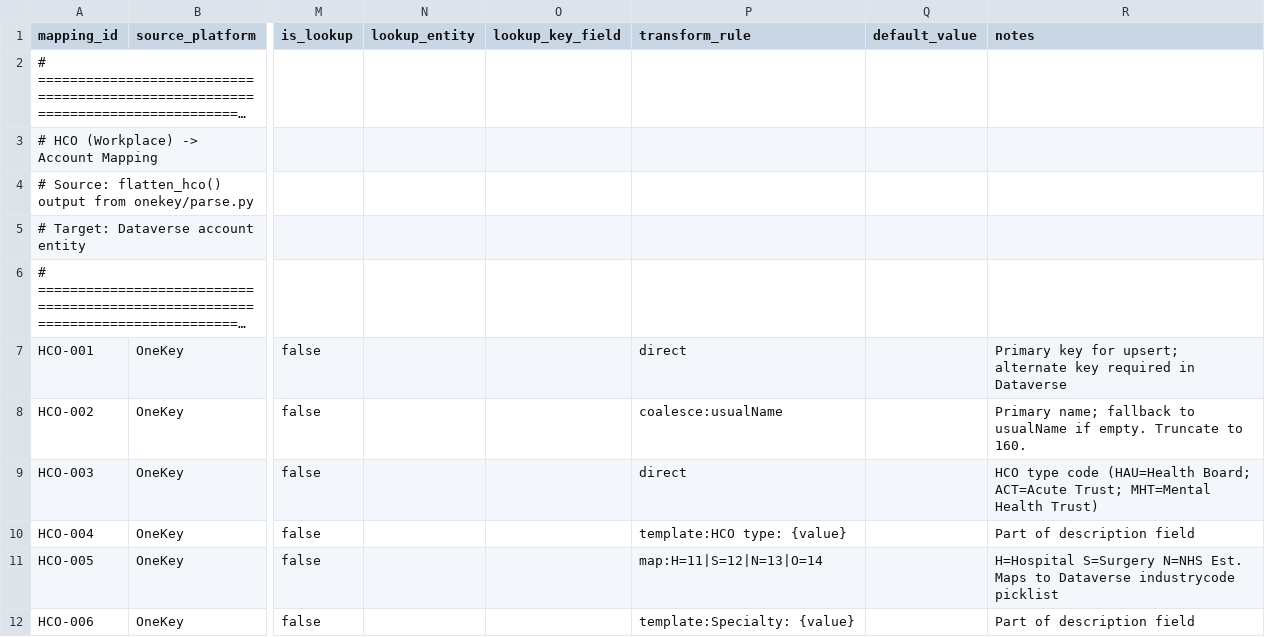
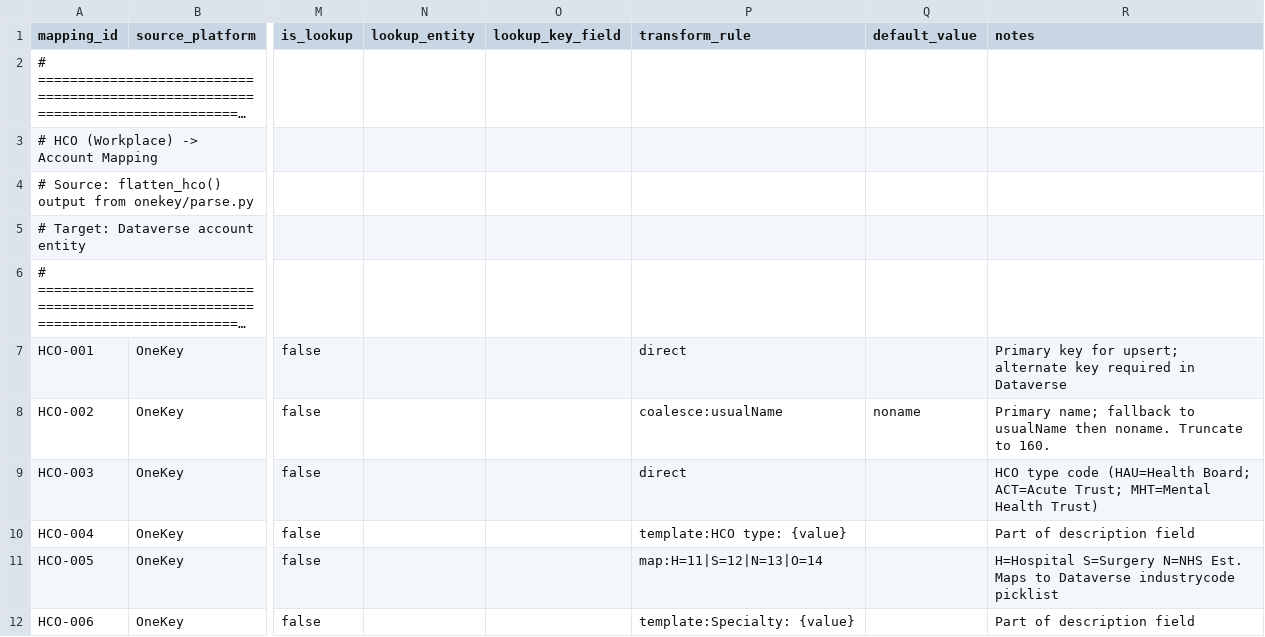
Before and after one commit to duncan-doan/onekey-paion-integration, a CSV file: config/entity_mapping.csv, drawn as a sheet; only a part is shown, gaps mark what is left out; long unchanged cells end in …; the diff names each change by its address in the sheet, - before the commit and + after, or states it on an @@ line.

```diff
--- a/config/entity_mapping.csv
+++ b/config/entity_mapping.csv
-Q8 (default_value): (empty)
+Q8 (default_value): noname
-R8 (notes): …to usualName if empty. Truncate to…
+R8 (notes): …to usualName then noname. Truncate to…
```
Also changed, not shown: 14 other files.
